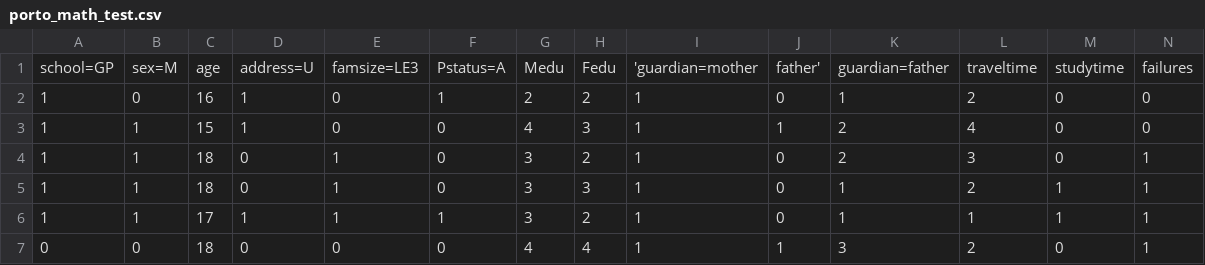
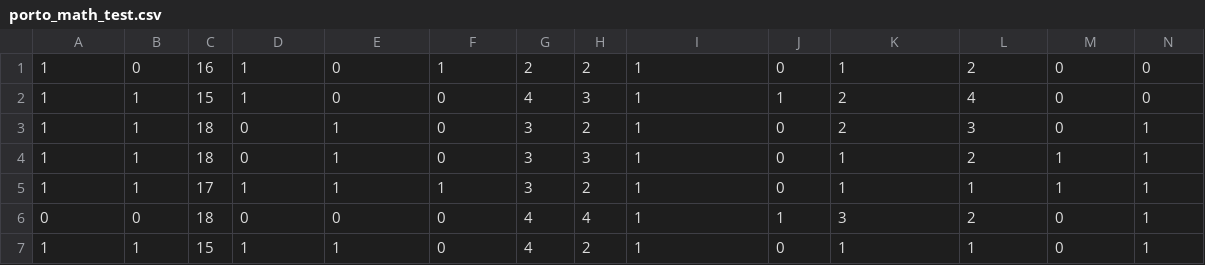
Before and after one commit to esadler44/AI, a CSV file: Machine Learning/Machine Learning/porto_math_test.csv, drawn as a sheet; only a part is shown; the shorter side is filled out with more unchanged rows; rows hold the shown columns only; the diff names each change by its address in the sheet, - before the commit and + after, or states it on an @@ line.

```diff
--- a/Machine Learning/Machine Learning/porto_math_test.csv
+++ b/Machine Learning/Machine Learning/porto_math_test.csv
-row 1: school=GP | sex=M | age | address=U | famsize=LE3 | Pstatus=A | Medu | Fedu | 'guardian=mother | father' | guardian=father | traveltime | studytime | failures
```
Also changed, not shown: Machine Learning/Machine Learning/porto_math_train.csv, 1 other file.
